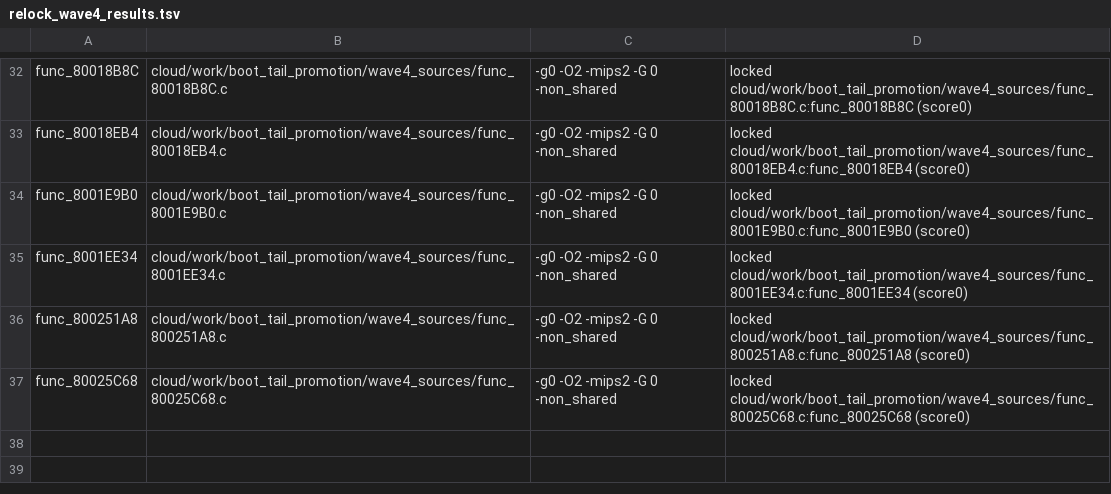
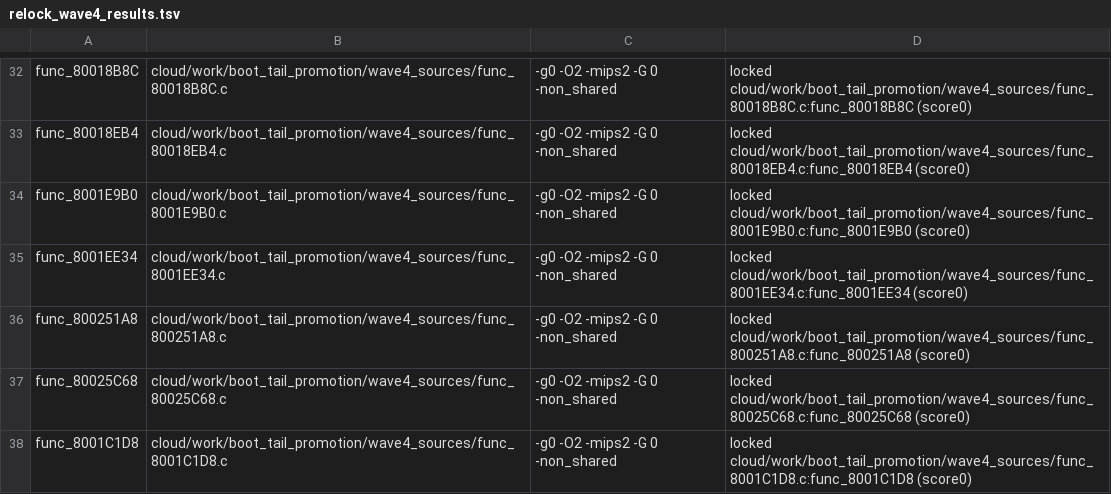
Before and after one commit to cabi24/SFRush2049-decomp, a TSV file: cloud/work/boot_tail_promotion/relock_wave4_results.tsv, drawn as a sheet; only a part is shown, gaps mark what is left out.

```diff
--- a/cloud/work/boot_tail_promotion/relock_wave4_results.tsv
+++ b/cloud/work/boot_tail_promotion/relock_wave4_results.tsv
@@ -37 +37,2 @@ func_800251A8	cloud/work/boot_tail_promotion/wave4_sources/func_800251A8.c	-g0 -
 func_80025C68	cloud/work/boot_tail_promotion/wave4_sources/func_80025C68.c	-g0 -O2 -mips2 -G 0 -non_shared	locked cloud/work/boot_tail_promotion/wave4_sources/func_80025C68.c:func_80025C68 (score0)
+func_8001C1D8	cloud/work/boot_tail_promotion/wave4_sources/func_8001C1D8.c	-g0 -O2 -mips2 -G 0 -non_shared	locked cloud/work/boot_tail_promotion/wave4_sources/func_8001C1D8.c:func_8001C1D8 (score0)
```
Also changed, not shown: 4 other files.
